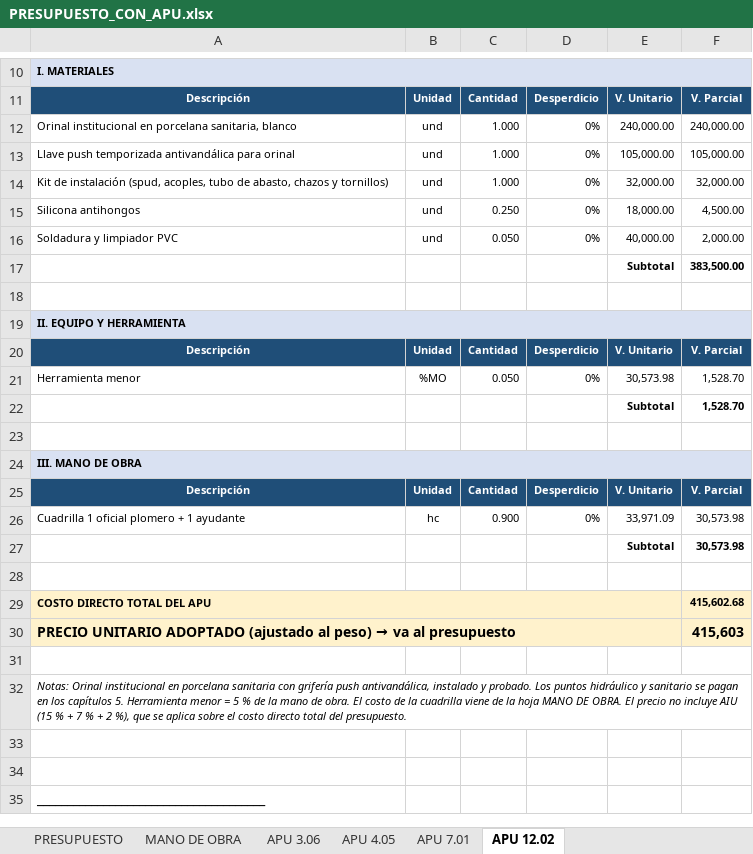
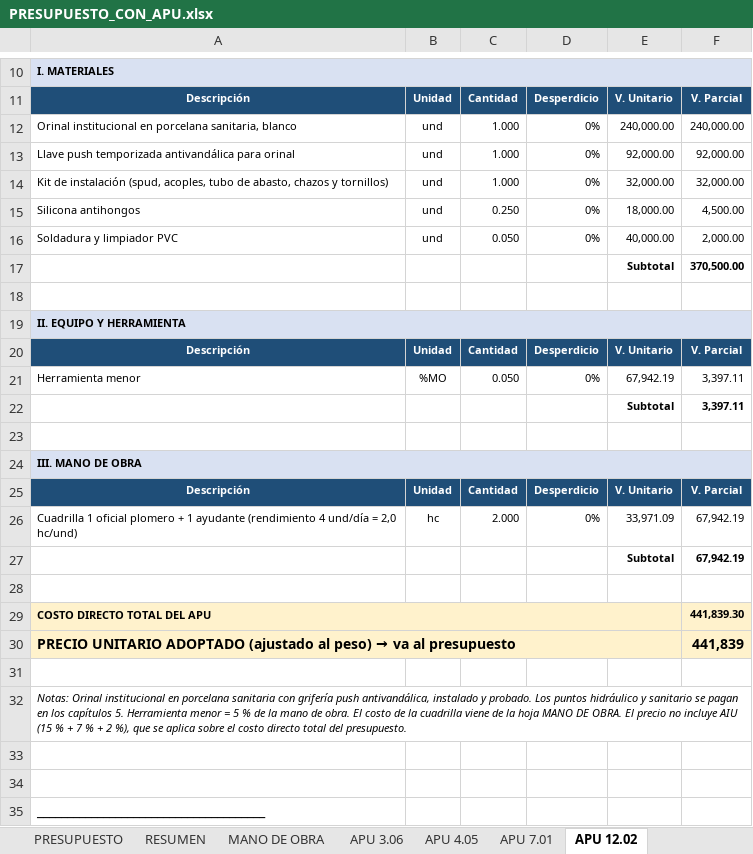
Before and after one commit to saospinap-bit/mi-sistema-de-vida, an Excel workbook: Contratacion-Estatal/Propuesta/PRESUPUESTO_CON_APU.xlsx, sheet APU 12.02, drawn as a sheet; only a part is shown, gaps mark what is left out; values as stored, in another font and other column widths than the file's, no borders; the diff names each change by its address in the sheet, - before the commit and + after, or states it on an @@ line.

Commit message:
Revisar presupuesto: rendimientos reales en APU, subtotales por capítulo, hoja resumen y documentos regenerados

```diff
--- a/Contratacion-Estatal/Propuesta/PRESUPUESTO_CON_APU.xlsx (sheet APU 12.02)
+++ b/Contratacion-Estatal/Propuesta/PRESUPUESTO_CON_APU.xlsx (sheet APU 12.02)
+sheet tab: RESUMEN
-E13: 105,000.00
+E13: 92,000.00
-F13: 105,000.00
+F13: 92,000.00
-F17: 383,500.00
+F17: 370,500.00
-E21: 30,573.98
+E21: 67,942.19
-F21:F22: 1,528.70
+F21:F22: 3,397.11
-A26: …1 ayudante
+A26: …1 ayudante (rendimiento 4 und/día = 2,0 hc/und)
-C26: 0.900
+C26: 2.000
-F26:F27: 30,573.98
+F26:F27: 67,942.19
-F29: 415,602.68
+F29: 441,839.30
-F30: 415,603
+F30: 441,839
```
Also changed, not shown: sheet PRESUPUESTO, sheet APU 3.06, sheet APU 7.01, sheet APU 4.05, Contratacion-Estatal/Propuesta/EXPERIENCIA_CALCULO.xlsx, Contratacion-Estatal/Propuesta/PROPUESTA_ECONOMICA.xlsx, 13 other files.
